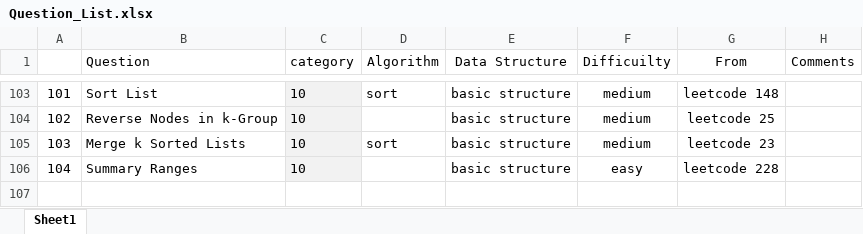
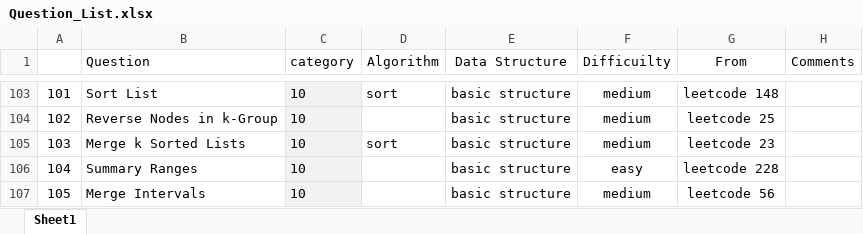
Before and after one commit to jiangbowei2010/Algorithm, an Excel workbook: Question_List.xlsx, sheet Sheet1, drawn as a sheet; only a part is shown, gaps mark what is left out; values as stored, in another font and other column widths than the file's, no borders; the diff names each change by its address in the sheet, - before the commit and + after, or states it on an @@ line.

Commit message:
basic

```diff
--- a/Question_List.xlsx (sheet Sheet1)
+++ b/Question_List.xlsx (sheet Sheet1)
+row 107: 105 | Merge Intervals | 10 |  | basic structure | medium | leetcode 56
```
Also changed, not shown: 1 other file.
